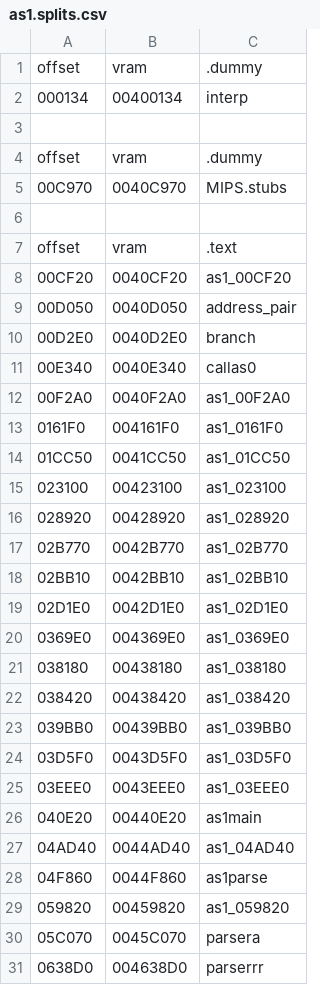
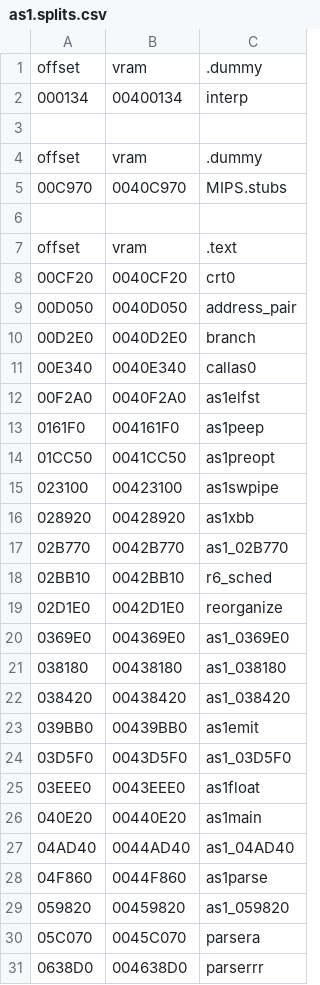
Before and after one commit to Unnunu/ido-matching-decomp, a CSV file: symbols/7.1/as1.splits.csv, drawn as a sheet; only a part is shown.

```diff
--- a/symbols/7.1/as1.splits.csv
+++ b/symbols/7.1/as1.splits.csv
@@ -7,3 +7,3 @@ offset,vram,.dummy
 offset,vram,.text
-00CF20,0040CF20,as1_00CF20
+00CF20,0040CF20,crt0
 00D050,0040D050,address_pair
@@ -11,10 +11,10 @@ offset,vram,.text
 00E340,0040E340,callas0
-00F2A0,0040F2A0,as1_00F2A0
-0161F0,004161F0,as1_0161F0
-01CC50,0041CC50,as1_01CC50
-023100,00423100,as1_023100
-028920,00428920,as1_028920
+00F2A0,0040F2A0,as1elfst
+0161F0,004161F0,as1peep
+01CC50,0041CC50,as1preopt
+023100,00423100,as1swpipe
+028920,00428920,as1xbb
 02B770,0042B770,as1_02B770
-02BB10,0042BB10,as1_02BB10
-02D1E0,0042D1E0,as1_02D1E0
+02BB10,0042BB10,r6_sched
+02D1E0,0042D1E0,reorganize
 0369E0,004369E0,as1_0369E0
@@ -22,5 +22,5 @@ offset,vram,.text
 038420,00438420,as1_038420
-039BB0,00439BB0,as1_039BB0
+039BB0,00439BB0,as1emit
 03D5F0,0043D5F0,as1_03D5F0
-03EEE0,0043EEE0,as1_03EEE0
+03EEE0,0043EEE0,as1float
 040E20,00440E20,as1main
```
Also changed, not shown: 1 other file.
